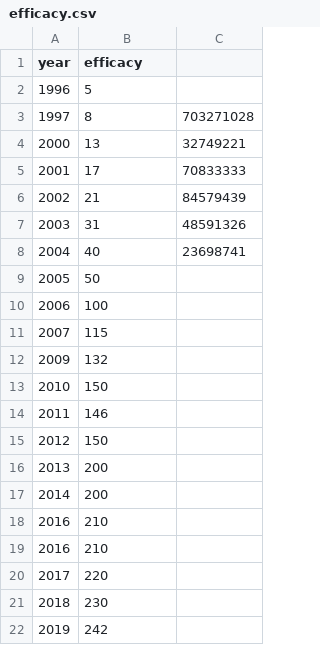
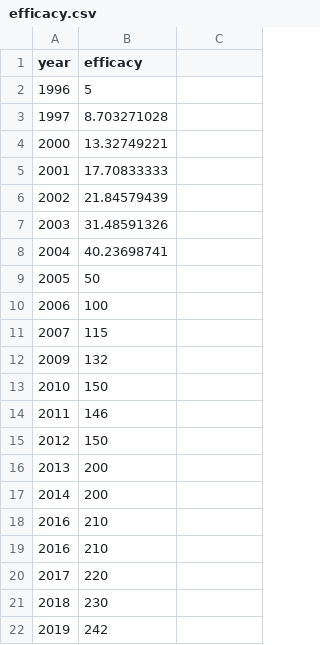
Before and after one commit to michaelweinold/msc_thesis_figures, a CSV file: figures/efficacy/data/efficacy.csv, drawn as a sheet.

```diff
--- a/figures/efficacy/data/efficacy.csv
+++ b/figures/efficacy/data/efficacy.csv
@@ -2,8 +2,8 @@ year,efficacy
 1996,5
-1997,8,703271028
-2000,13,32749221
-2001,17,70833333
-2002,21,84579439
-2003,31,48591326
-2004,40,23698741
+1997,8.703271028
+2000,13.32749221
+2001,17.70833333
+2002,21.84579439
+2003,31.48591326
+2004,40.23698741
 2005,50
```
Also changed, not shown: 3 other files.
